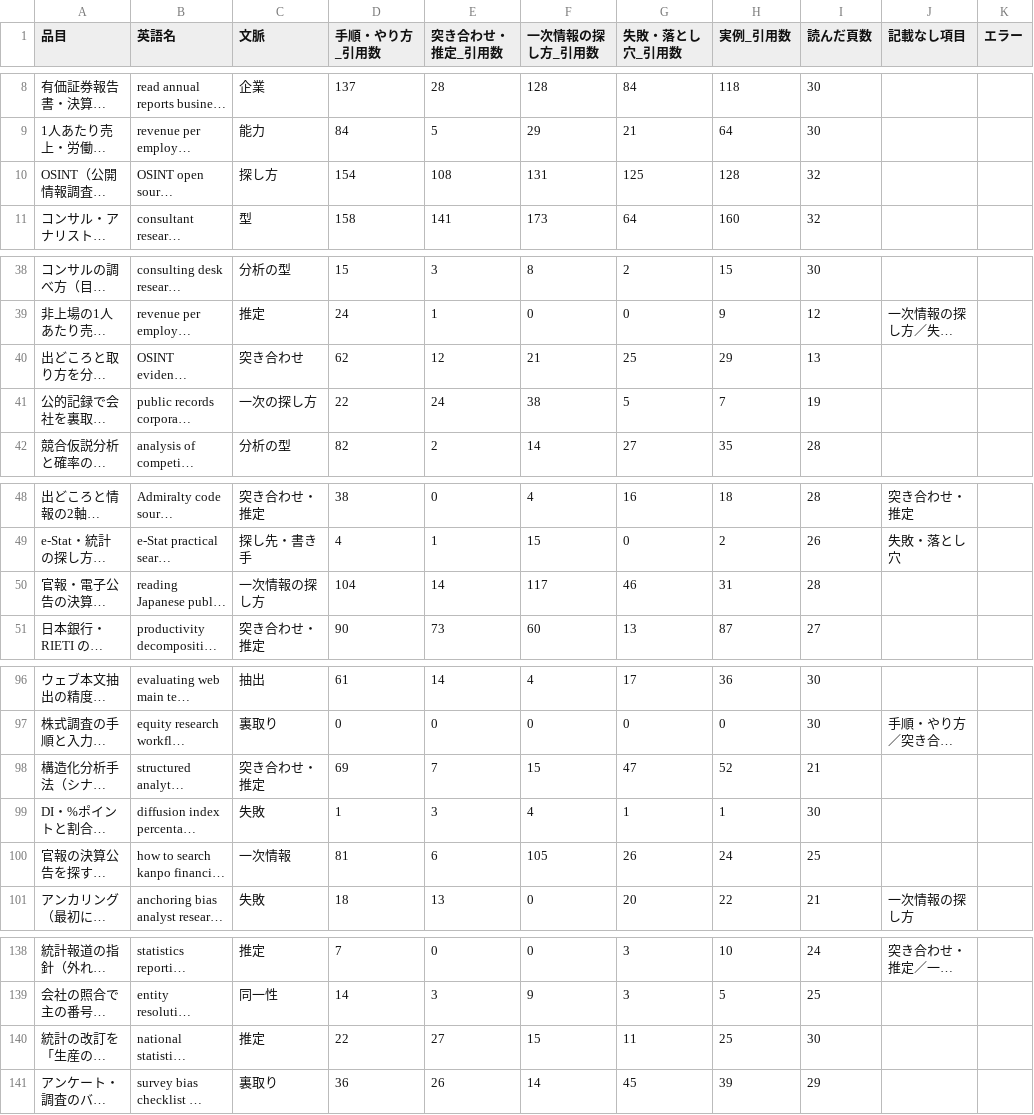
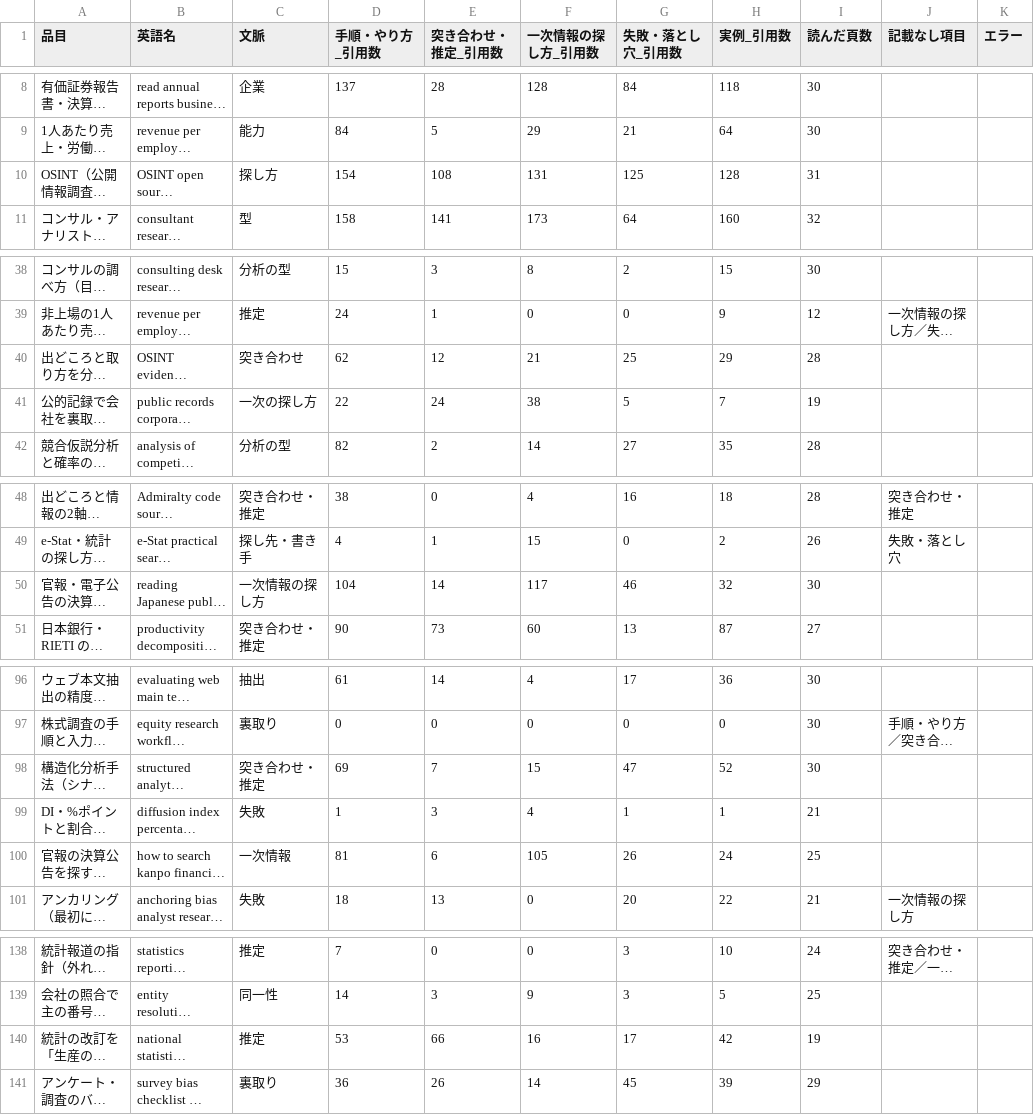
Before and after one commit to a-one-road-official/Researcher, a CSV file: researcher/out/research_method/summary.csv, drawn as a sheet; only a part is shown, gaps mark what is left out; long unchanged cells end in …; the diff covers the shown part only; the diff names each change by its address in the sheet, - before the commit and + after, or states it on an @@ line.

```diff
--- a/researcher/out/research_method/summary.csv
+++ b/researcher/out/research_method/summary.csv
-I10 (読んだ頁数): 32
+I10 (読んだ頁数): 31
-I40 (読んだ頁数): 13
+I40 (読んだ頁数): 28
-H50 (実例_引用数): 31
+H50 (実例_引用数): 32
-I50 (読んだ頁数): 28
+I50 (読んだ頁数): 30
-I98 (読んだ頁数): 21
+I98 (読んだ頁数): 30
-I99 (読んだ頁数): 30
+I99 (読んだ頁数): 21
-D140 (手順・やり方_引用数): 22
+D140 (手順・やり方_引用数): 53
-E140 (突き合わせ・推定_引用数): 27
+E140 (突き合わせ・推定_引用数): 66
-F140 (一次情報の探し方_引用数): 15
+F140 (一次情報の探し方_引用数): 16
-G140 (失敗・落とし穴_引用数): 11
+G140 (失敗・落とし穴_引用数): 17
-H140 (実例_引用数): 25
+H140 (実例_引用数): 42
-I140 (読んだ頁数): 30
+I140 (読んだ頁数): 19
```
Also changed, not shown: 3 edited cells elsewhere in this file, researcher/out/mfg_capacity/summary.csv, researcher/out/research_method/cross.csv, 21 other files.
